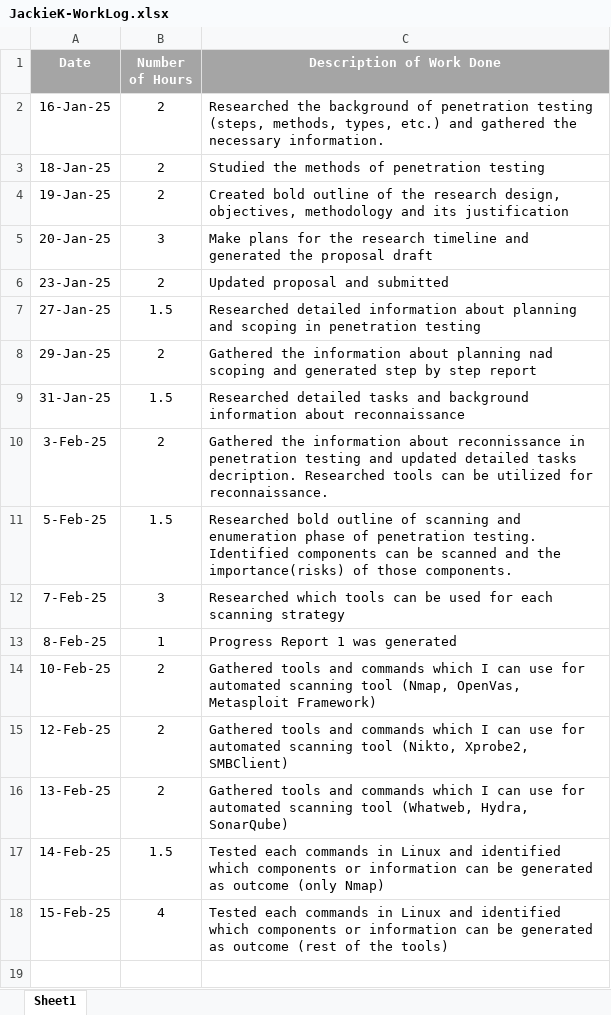
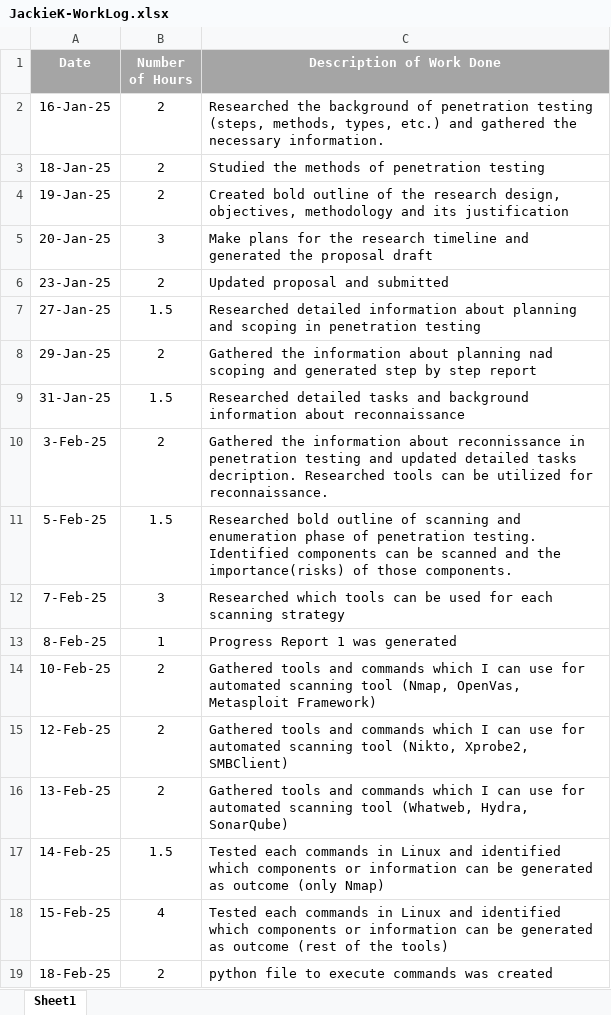
Before and after one commit to Jackie-Douglas/W25_4495_S1_JackieK, an Excel workbook: Misc/JackieK-WorkLog.xlsx, sheet Sheet1, drawn as a sheet; values as stored, in another font and other column widths than the file's, no borders; the diff names each change by its address in the sheet, - before the commit and + after, or states it on an @@ line.

Commit message:
Add files via upload

```diff
--- a/Misc/JackieK-WorkLog.xlsx (sheet Sheet1)
+++ b/Misc/JackieK-WorkLog.xlsx (sheet Sheet1)
+row 19: 18-Feb-25 | 2 | python file to execute commands was created
```
